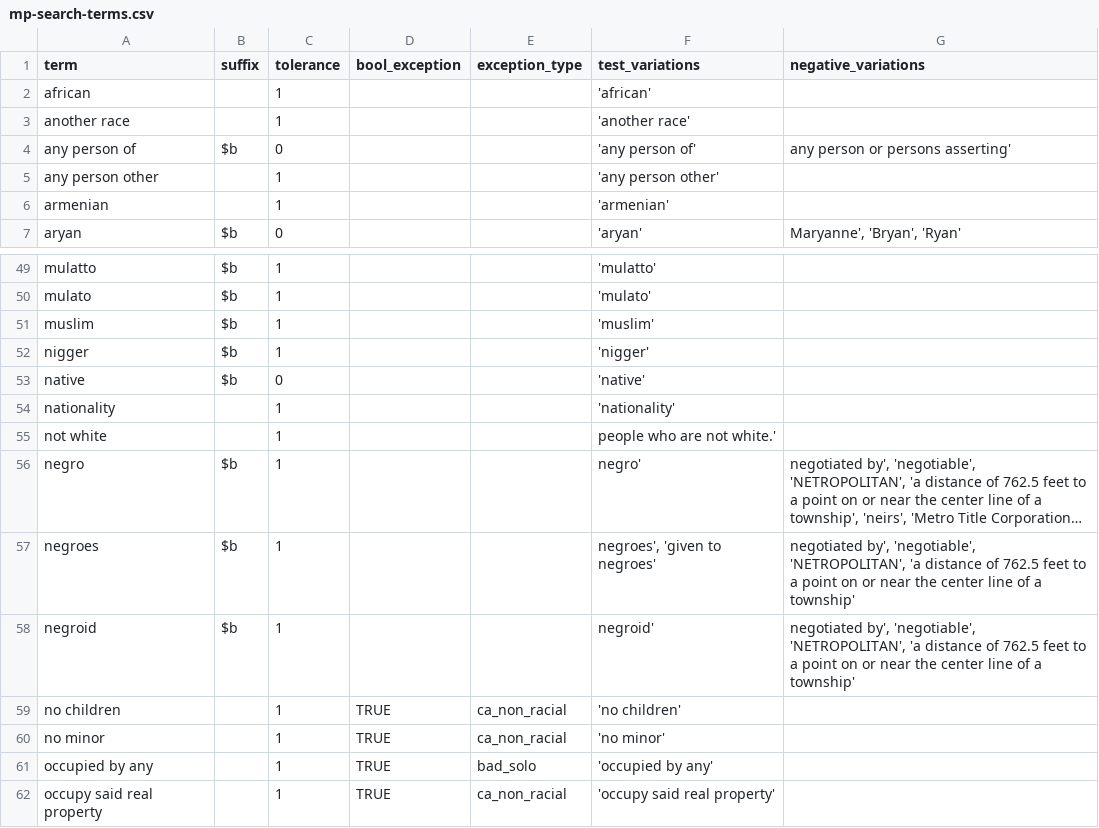
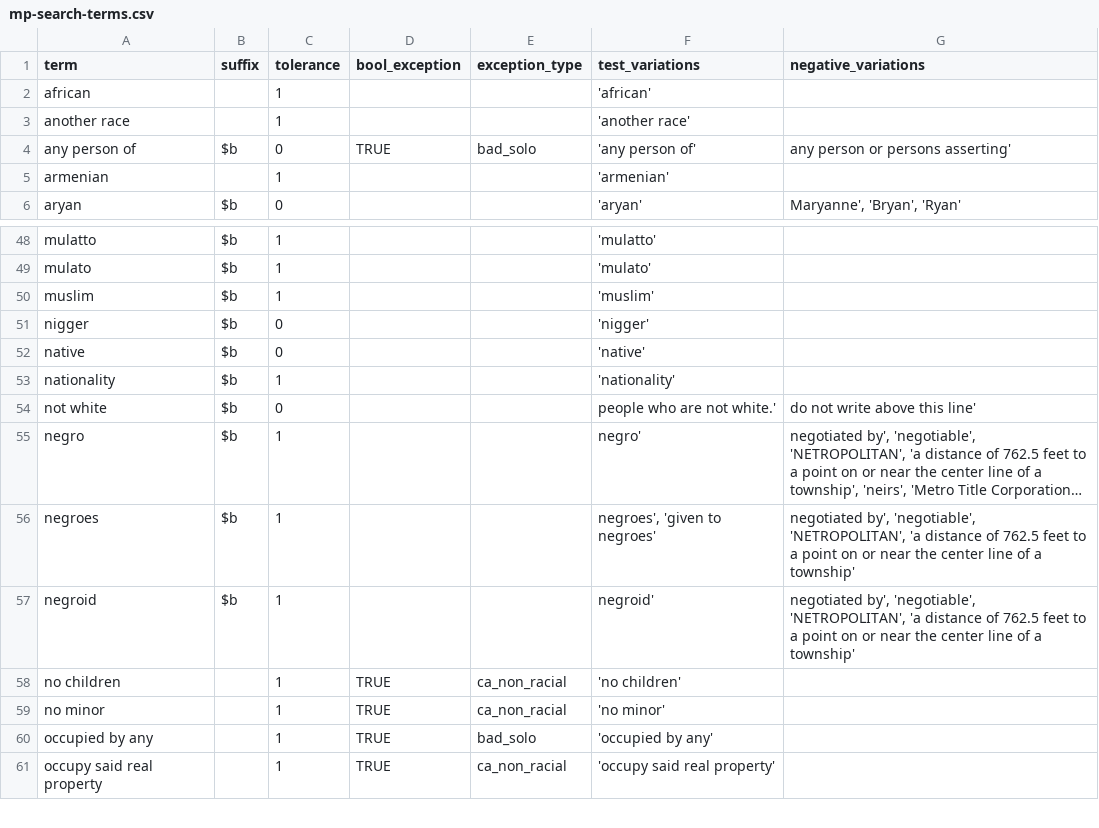
Before and after one commit to UMNLibraries/mp-covenants-term-search-fuzzy, a CSV file: term_search/data/mp-search-terms.csv, drawn as a sheet; only a part is shown, gaps mark what is left out; long unchanged cells end in …; removed rows and columns are numbered as before the commit, all else as after; the diff covers the shown part only; the diff names each change by its address in the sheet, - before the commit and + after, or states it on an @@ line.

```diff
--- a/term_search/data/mp-search-terms.csv
+++ b/term_search/data/mp-search-terms.csv
-D4 (bool_exception): (empty)
+D4 (bool_exception): TRUE
-E4 (exception_type): (empty)
+E4 (exception_type): bad_solo
-row 5: any person other |  | 1 |  |  | 'any person other'
-C51 (tolerance): 1
+C51 (tolerance): 0
-B53:B54 (suffix): (empty)
+B53:B54 (suffix): $b
-C54 (tolerance): 1
+C54 (tolerance): 0
-G54 (negative_variations): (empty)
+G54 (negative_variations): do not write above this line'
```
Also changed, not shown: 2 removed rows and 41 edited cells elsewhere in this file, 1 other file.
